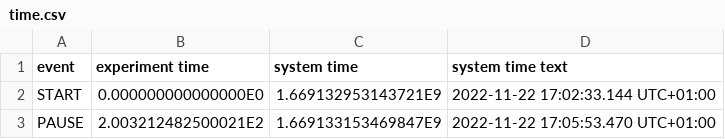
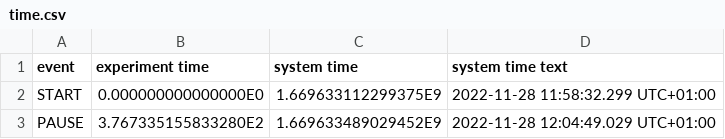
Before and after one commit to Shantanu-Mandpe/Motion-Analysis-Project, a CSV file: Data/uni/meta/time.csv (was meta/time.csv), drawn as a sheet.

```diff
--- a/meta/time.csv
+++ b/Data/uni/meta/time.csv
@@ -1,3 +1,3 @@
 "event","experiment time","system time","system time text"
-"START",0.000000000000000E0,1.669132953143721E9,"2022-11-22 17:02:33.144 UTC+01:00"
-"PAUSE",2.003212482500021E2,1.669133153469847E9,"2022-11-22 17:05:53.470 UTC+01:00"
+"START",0.000000000000000E0,1.669633112299375E9,"2022-11-28 11:58:32.299 UTC+01:00"
+"PAUSE",3.767335155833280E2,1.669633489029452E9,"2022-11-28 12:04:49.029 UTC+01:00"
```
Also changed, not shown: 15 other files.
